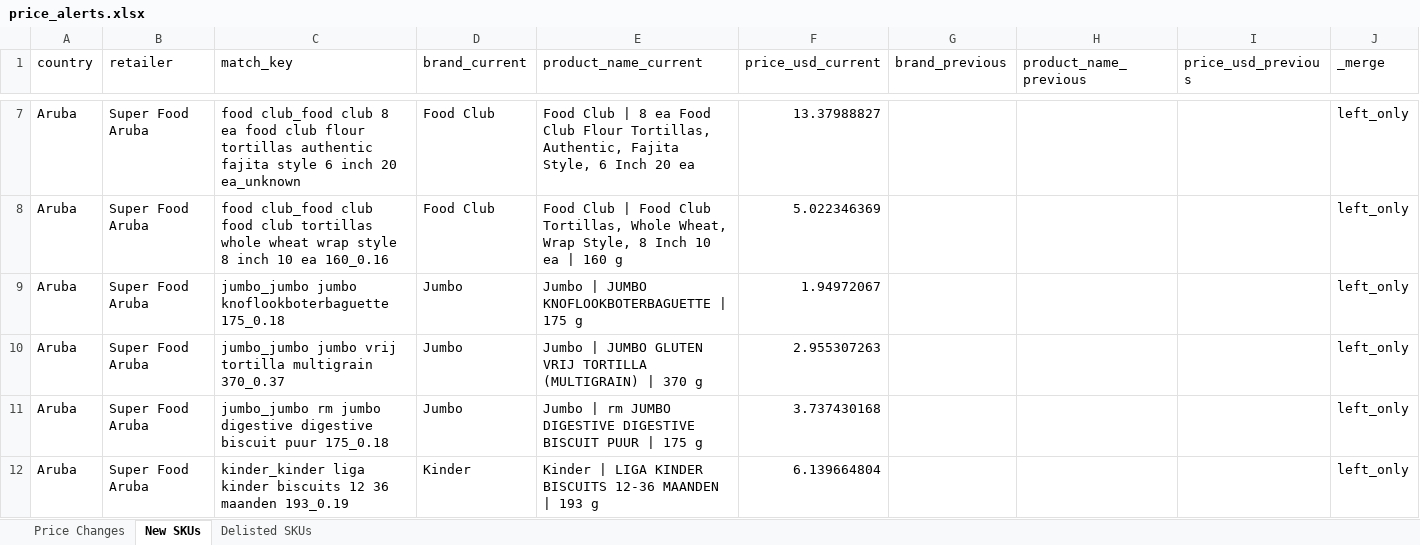
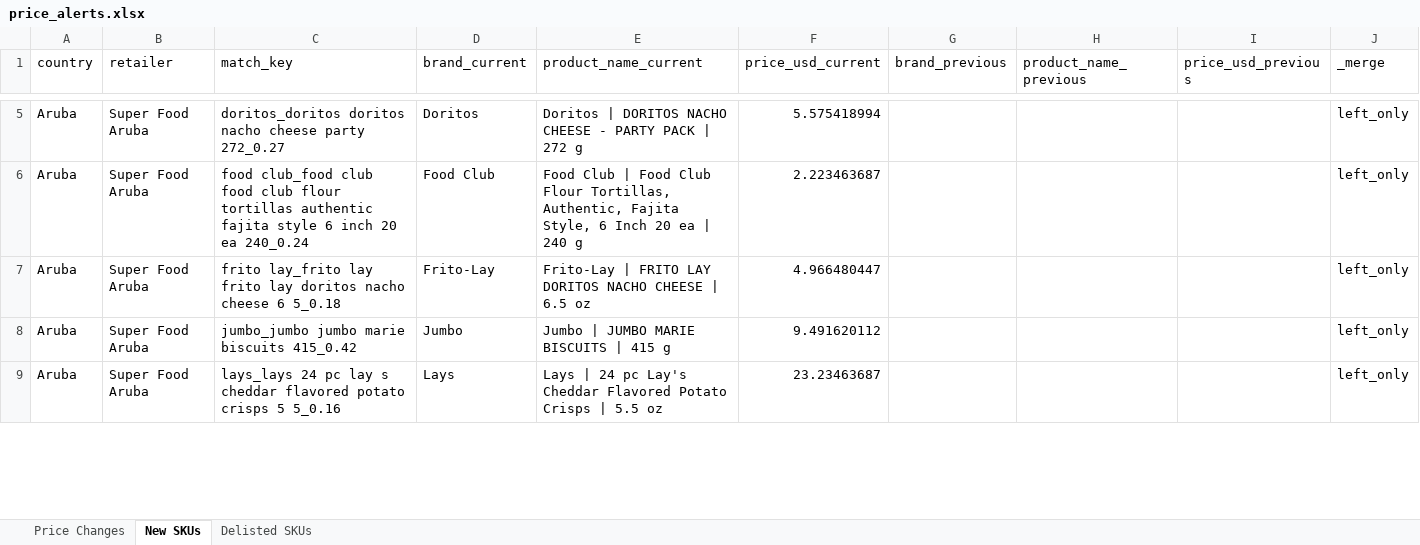
Before and after one commit to Colmau1971/caribbean_retail_ai, an Excel workbook: streamlit_data/price_alerts.xlsx, sheet New SKUs, drawn as a sheet; only a part is shown, gaps mark what is left out; values as stored, in another font and other column widths than the file's, no borders; removed rows and columns are numbered as before the commit, all else as after; rows hold the shown columns only; the diff covers the shown part only; the diff names each change by its address in the sheet, - before the commit and + after, or states it on an @@ line.

Commit message:
Add Francis Bounty retailer and refresh regional outputs

```diff
--- a/streamlit_data/price_alerts.xlsx (sheet New SKUs)
+++ b/streamlit_data/price_alerts.xlsx (sheet New SKUs)
-C5 (match_key): food club_food club 8 ea food club flour tortillas authentic fajita style 6 inch 20 ea_unknown
+C5 (match_key): doritos_doritos doritos nacho cheese party 272_0.27
-D5 (brand_current): Food Club
+D5 (brand_current): Doritos
-E5 (product_name_current): Food Club | 8 ea Food Club Flour Tortillas, Authentic, Fajita Style, 6 Inch 20 ea
+E5 (product_name_current): Doritos | DORITOS NACHO CHEESE - PARTY PACK | 272 g
-F5 (price_usd_current): 13.37988827
+F5 (price_usd_current): 5.575418994
-C6 (match_key): …food club tortillas whole wheat wrap style 8 inch 10 ea 160_0.16
+C6 (match_key): …food club flour tortillas authentic fajita style 6 inch 20 ea 240_0.24
-E6 (product_name_current): …Food Club Tortillas, Whole Wheat, Wrap Style, 8 Inch 10 ea | 160 g
+E6 (product_name_current): …Food Club Flour Tortillas, Authentic, Fajita Style, 6 Inch 20 ea | 240 g
-F6 (price_usd_current): 5.022346369
+F6 (price_usd_current): 2.223463687
-row 9: Aruba | Super Food Aruba | jumbo_jumbo jumbo knoflookboterbaguette 175_0.18 | Jumbo | Jumbo | JUMBO KNOFLOOKBOTERBAGUETTE | 175 g | 1.94972067 |  |  |  | left_only
-C7 (match_key): jumbo_jumbo jumbo vrij tortilla multigrain 370_0.37
+C7 (match_key): frito lay_frito lay frito lay doritos nacho cheese 6 5_0.18
-D7 (brand_current): Jumbo
+D7 (brand_current): Frito-Lay
-E7 (product_name_current): Jumbo | JUMBO GLUTEN VRIJ TORTILLA (MULTIGRAIN) | 370 g
+E7 (product_name_current): Frito-Lay | FRITO LAY DORITOS NACHO CHEESE | 6.5 oz
-F7 (price_usd_current): 2.955307263
+F7 (price_usd_current): 4.966480447
-C8 (match_key): jumbo_jumbo rm jumbo digestive digestive biscuit puur 175_0.18
+C8 (match_key): jumbo_jumbo jumbo marie biscuits 415_0.42
-E8 (product_name_current): Jumbo | rm JUMBO DIGESTIVE DIGESTIVE BISCUIT PUUR | 175 g
+E8 (product_name_current): Jumbo | JUMBO MARIE BISCUITS | 415 g
-F8 (price_usd_current): 3.737430168
+F8 (price_usd_current): 9.491620112
-C9 (match_key): kinder_kinder liga kinder biscuits 12 36 maanden 193_0.19
+C9 (match_key): lays_lays 24 pc lay s cheddar flavored potato crisps 5 5_0.16
-D9 (brand_current): Kinder
+D9 (brand_current): Lays
-E9 (product_name_current): Kinder | LIGA KINDER BISCUITS 12-36 MAANDEN | 193 g
+E9 (product_name_current): Lays | 24 pc Lay's Cheddar Flavored Potato Crisps | 5.5 oz
-F9 (price_usd_current): 6.139664804
+F9 (price_usd_current): 23.23463687
```
Also changed, not shown: 76 removed rows and 148 edited cells elsewhere in this sheet, sheet Delisted SKUs, sheet Price Changes, streamlit_data/caribbean_master_latest.xlsx, streamlit_data/regional_insights.xlsx, 1 other file.
